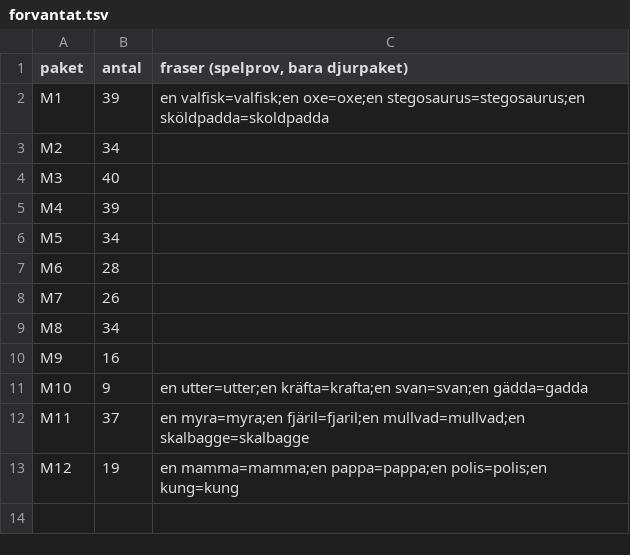
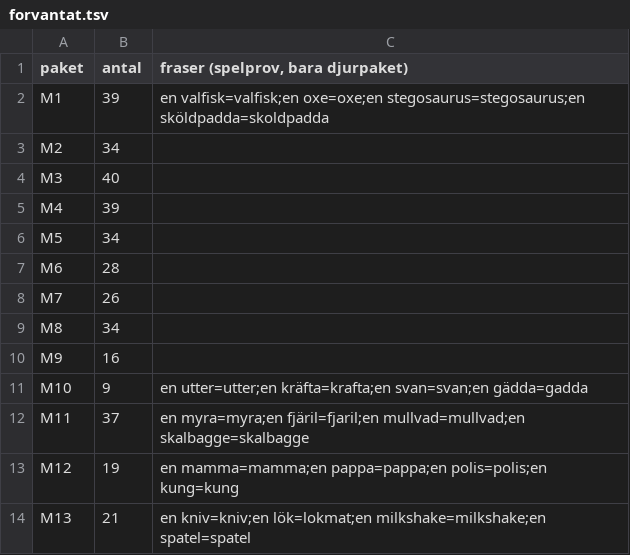
Before and after one commit to christofferhedman87/trollpennan, a TSV file: rundor/R3F-modellserie/forvantat.tsv, drawn as a sheet.

```diff
--- a/rundor/R3F-modellserie/forvantat.tsv
+++ b/rundor/R3F-modellserie/forvantat.tsv
@@ -13 +13,2 @@ M11	37	en myra=myra;en fjäril=fjaril;en mullvad=mullvad;en skalbagge=skalbagge
 M12	19	en mamma=mamma;en pappa=pappa;en polis=polis;en kung=kung
+M13	21	en kniv=kniv;en lök=lokmat;en milkshake=milkshake;en spatel=spatel
```
Also changed, not shown: rundor/R3F-modellserie/manifest-serie.tsv, rundor/R3F-modellserie/tillval-serie.tsv, 4 other files.
